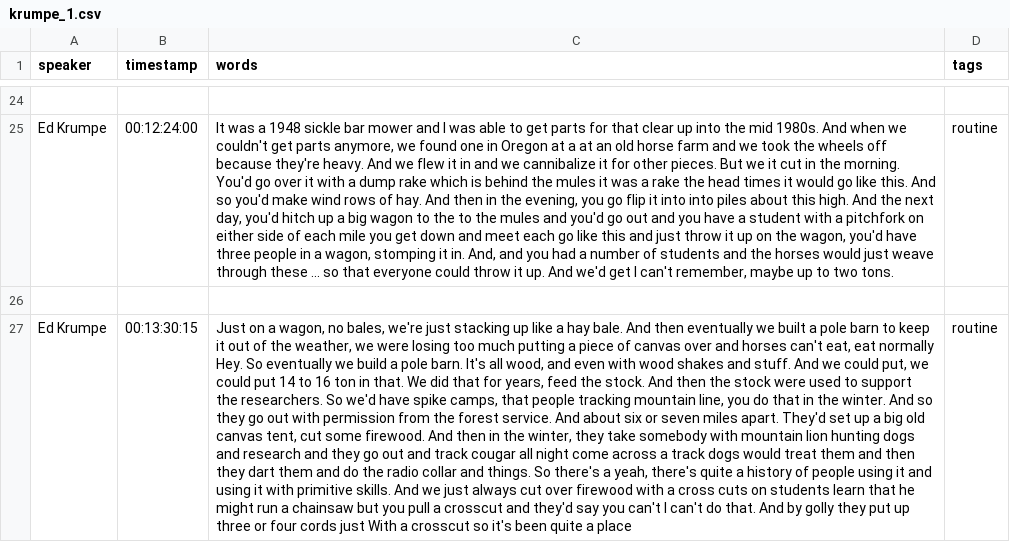
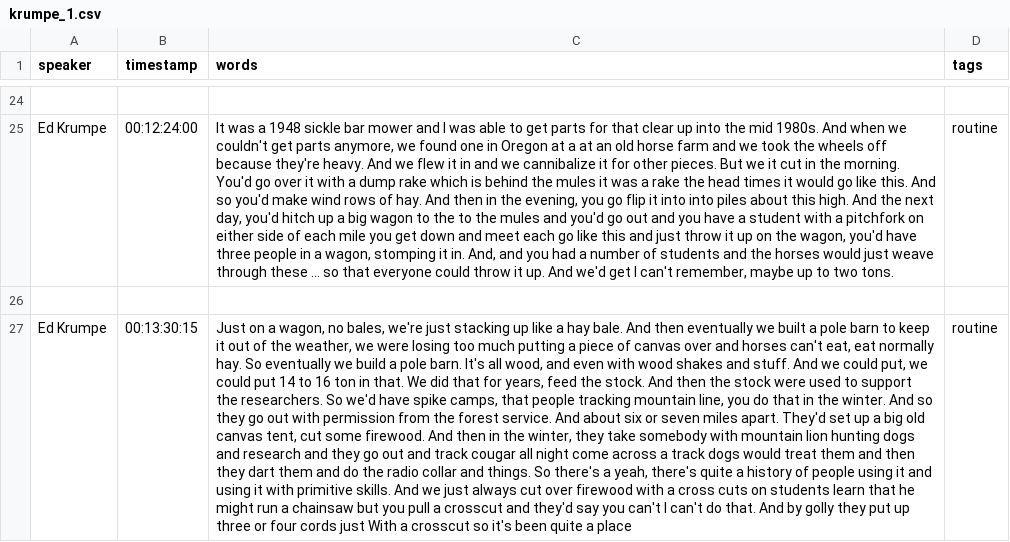
Before and after one commit to thecdil/taylor-archive, a CSV file: _data/transcripts/krumpe_1.csv, drawn as a sheet; only a part is shown, gaps mark what is left out; the diff names each change by its address in the sheet, - before the commit and + after, or states it on an @@ line.

```diff
--- a/_data/transcripts/krumpe_1.csv
+++ b/_data/transcripts/krumpe_1.csv
-C27 (words): …eat normally Hey. So eventually…
+C27 (words): …eat normally hay. So eventually…
```
Also changed, not shown: _data/transcripts/krumpe_3.csv.
